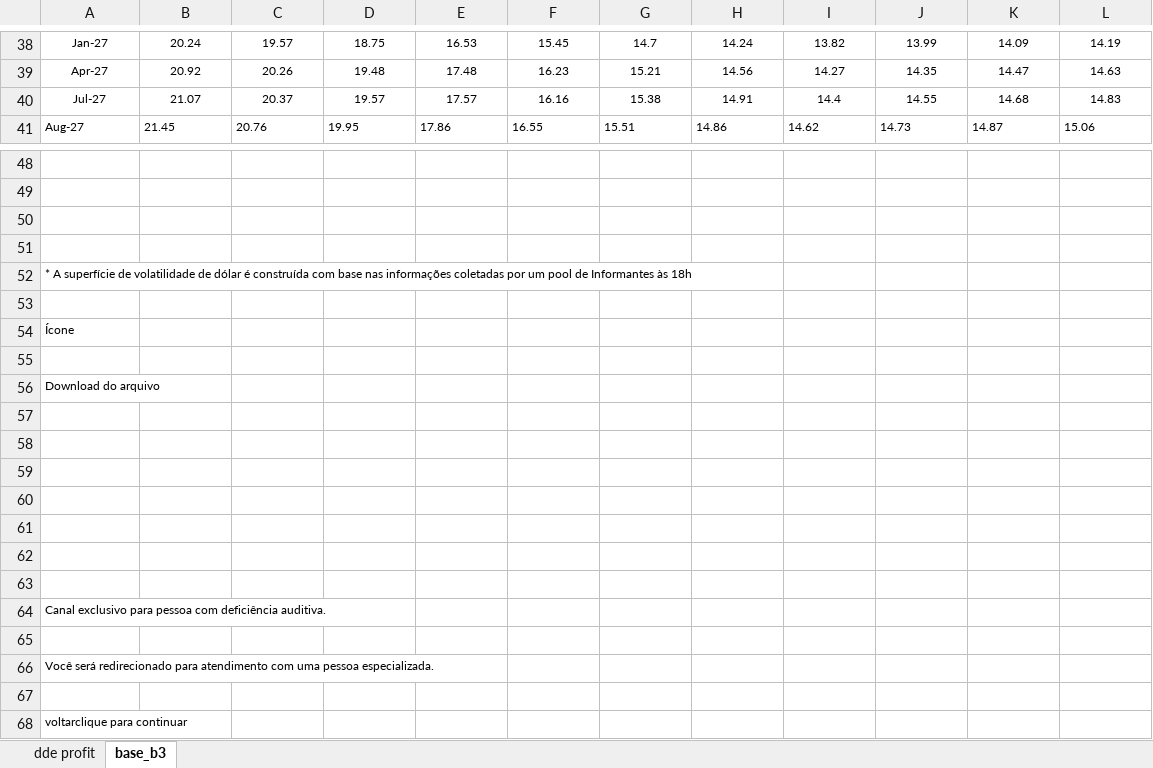
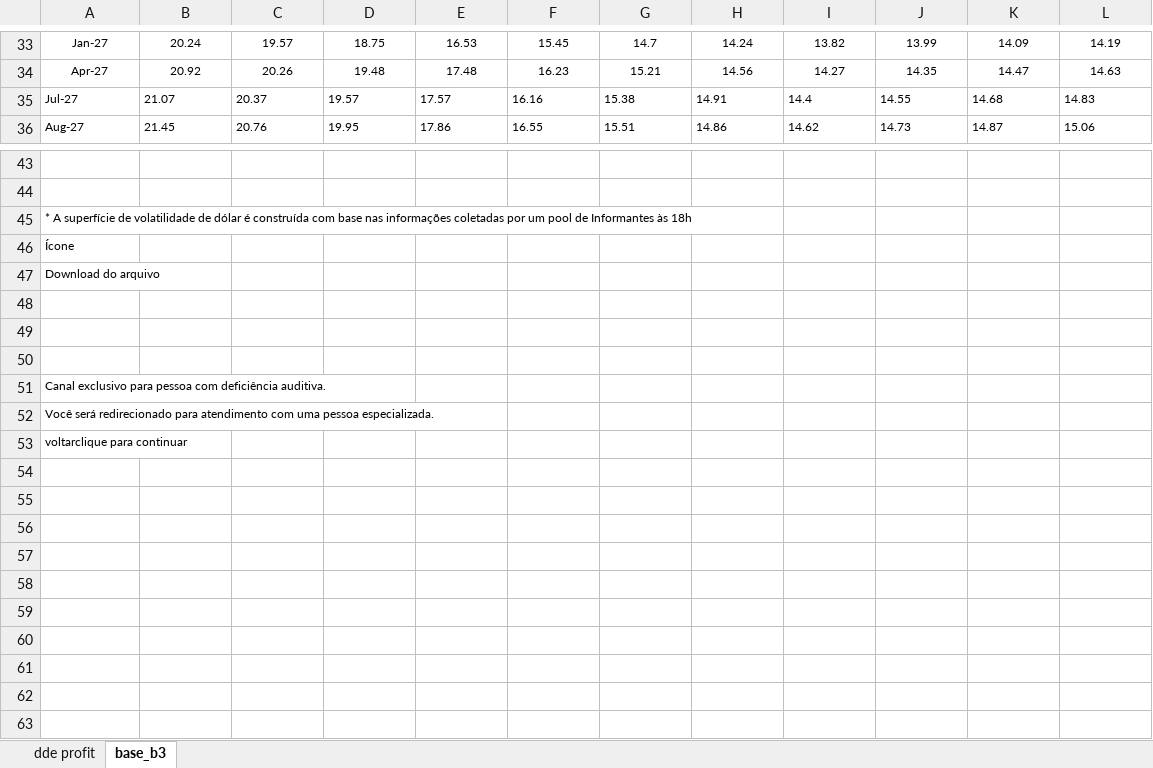
Before and after one commit to Mvrsant/calculoswdo, an Excel workbook: ddeprofit.xlsx, sheet base_b3, drawn as a sheet; only a part is shown, gaps mark what is left out; values as stored, in another font and other column widths than the file's, no borders; removed rows and columns are numbered as before the commit, all else as after; the diff covers the shown part only; the diff names each change by its address in the sheet, - before the commit and + after, or states it on an @@ line.

```diff
--- a/ddeprofit.xlsx (sheet base_b3)
+++ b/ddeprofit.xlsx (sheet base_b3)
-A35:L35 alignment: center
+A35:L35 alignment: left
-row 50: (empty)
-row 51: (empty)
-row 53: (empty)
-row 55: (empty)
-row 60: (empty)
-row 61: (empty)
-row 62: (empty)
-row 63: (empty)
-row 65: (empty)
-row 67: (empty)
```
Also changed, not shown: 5 removed rows and cell formats elsewhere in this sheet, sheet dde profit.
